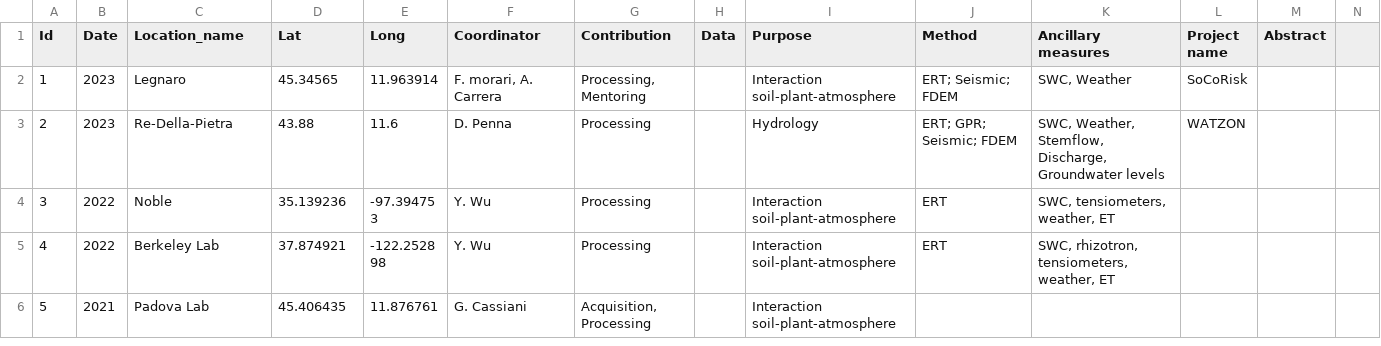
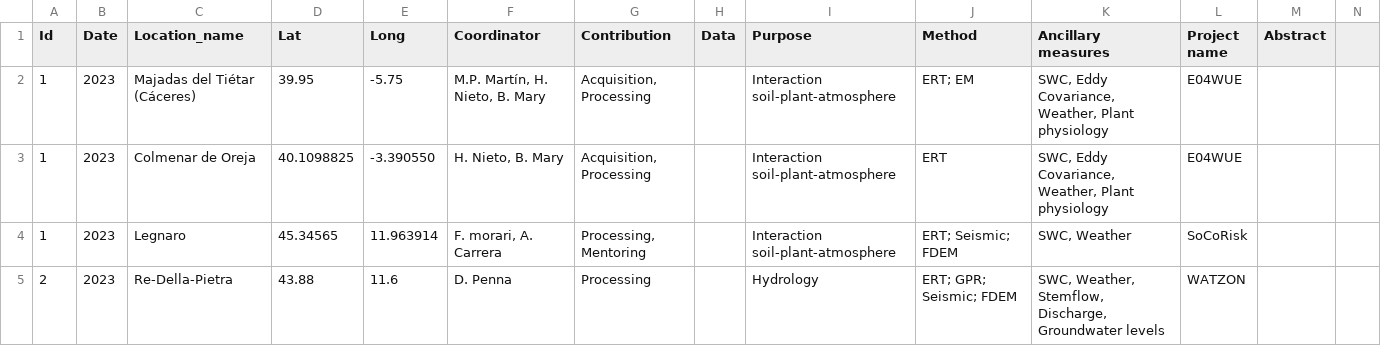
Before and after one commit to BenjMy/myCareerBook, a CSV file: CV/field.csv, drawn as a sheet; only a part is shown; the shorter side is filled out with more unchanged rows; rows hold the shown columns only; the diff names each change by its address in the sheet, - before the commit and + after, or states it on an @@ line.

```diff
--- a/CV/field.csv
+++ b/CV/field.csv
+row 2: 1 | 2023 | Majadas del Tiétar (Cáceres) | 39.95 | -5.75 | M.P. Martín, H. Nieto, B. Mary | Acquisition, Processing |  | Interaction soil-plant-atmosphere | ERT; EM | SWC, Eddy Covariance, Weather, Plant physiology | E04WUE
+row 3: 1 | 2023 | Colmenar de Oreja | 40.1098825 | -3.390550 | H. Nieto, B. Mary | Acquisition, Processing |  | Interaction soil-plant-atmosphere | ERT | SWC, Eddy Covariance, Weather, Plant physiology | E04WUE
```
Also changed, not shown: 14 other files.
